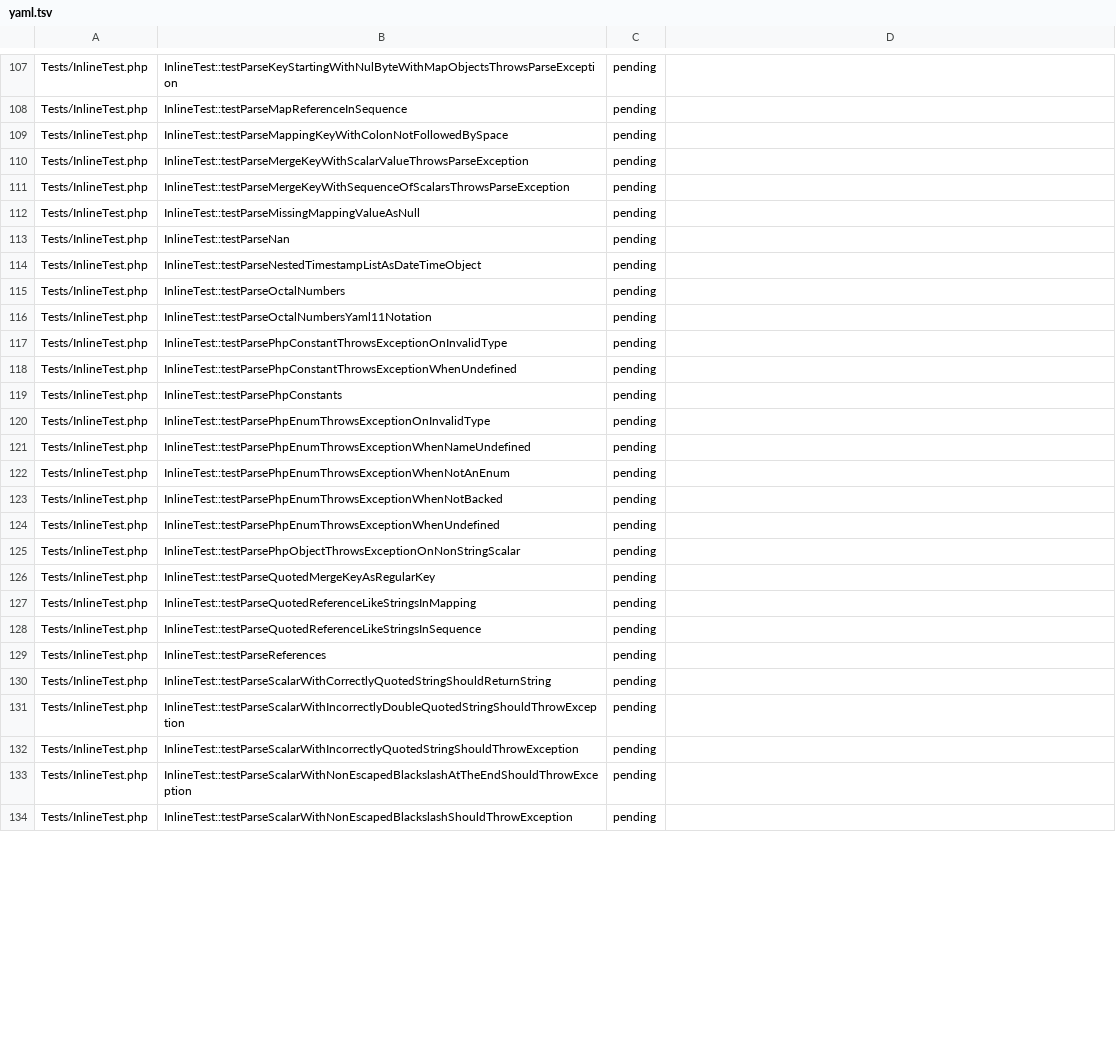
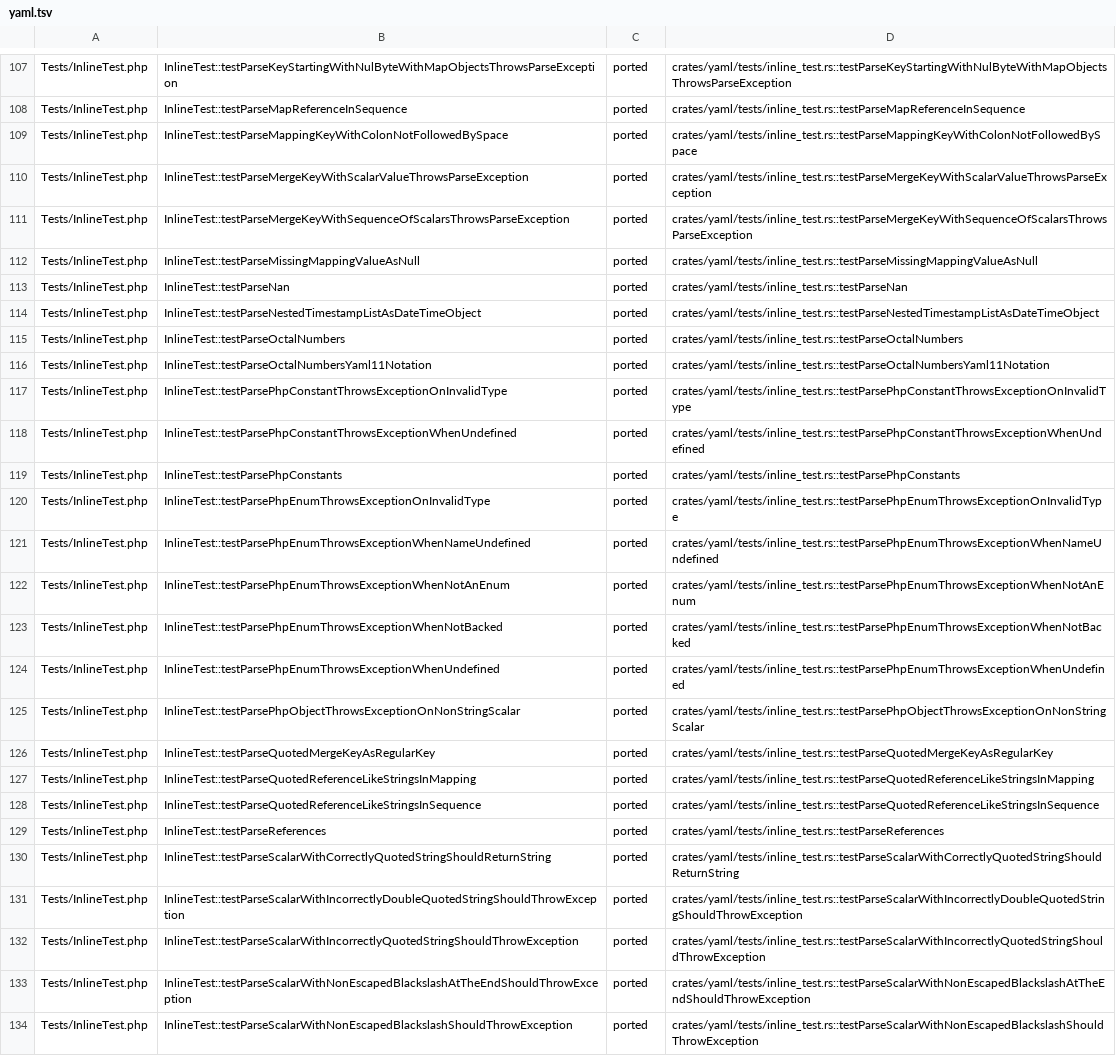
Before and after one commit to D-Nations/symfony-rs, a TSV file: parity/symfony/yaml.tsv, drawn as a sheet; only a part is shown, gaps mark what is left out; the diff covers the shown part only; the diff names each change by its address in the sheet, - before the commit and + after, or states it on an @@ line.

```diff
--- a/parity/symfony/yaml.tsv
+++ b/parity/symfony/yaml.tsv
-C107:C134: pending
+C107:C134: ported
-D107: (empty)
+D107: crates/yaml/tests/inline_test.rs::testParseKeyStartingWithNulByteWithMapObjectsThrowsParseException
-D108: (empty)
+D108: crates/yaml/tests/inline_test.rs::testParseMapReferenceInSequence
-D109: (empty)
+D109: crates/yaml/tests/inline_test.rs::testParseMappingKeyWithColonNotFollowedBySpace
-D110: (empty)
+D110: crates/yaml/tests/inline_test.rs::testParseMergeKeyWithScalarValueThrowsParseException
-D111: (empty)
+D111: crates/yaml/tests/inline_test.rs::testParseMergeKeyWithSequenceOfScalarsThrowsParseException
-D112: (empty)
+D112: crates/yaml/tests/inline_test.rs::testParseMissingMappingValueAsNull
-D113: (empty)
+D113: crates/yaml/tests/inline_test.rs::testParseNan
-D114: (empty)
+D114: crates/yaml/tests/inline_test.rs::testParseNestedTimestampListAsDateTimeObject
-D115: (empty)
+D115: crates/yaml/tests/inline_test.rs::testParseOctalNumbers
-D116: (empty)
+D116: crates/yaml/tests/inline_test.rs::testParseOctalNumbersYaml11Notation
-D117: (empty)
+D117: crates/yaml/tests/inline_test.rs::testParsePhpConstantThrowsExceptionOnInvalidType
-D118: (empty)
+D118: crates/yaml/tests/inline_test.rs::testParsePhpConstantThrowsExceptionWhenUndefined
-D119: (empty)
+D119: crates/yaml/tests/inline_test.rs::testParsePhpConstants
-D120: (empty)
+D120: crates/yaml/tests/inline_test.rs::testParsePhpEnumThrowsExceptionOnInvalidType
-D121: (empty)
+D121: crates/yaml/tests/inline_test.rs::testParsePhpEnumThrowsExceptionWhenNameUndefined
-D122: (empty)
+D122: crates/yaml/tests/inline_test.rs::testParsePhpEnumThrowsExceptionWhenNotAnEnum
-D123: (empty)
+D123: crates/yaml/tests/inline_test.rs::testParsePhpEnumThrowsExceptionWhenNotBacked
-D124: (empty)
+D124: crates/yaml/tests/inline_test.rs::testParsePhpEnumThrowsExceptionWhenUndefined
-D125: (empty)
+D125: crates/yaml/tests/inline_test.rs::testParsePhpObjectThrowsExceptionOnNonStringScalar
-D126: (empty)
+D126: crates/yaml/tests/inline_test.rs::testParseQuotedMergeKeyAsRegularKey
-D127: (empty)
+D127: crates/yaml/tests/inline_test.rs::testParseQuotedReferenceLikeStringsInMapping
-D128: (empty)
+D128: crates/yaml/tests/inline_test.rs::testParseQuotedReferenceLikeStringsInSequence
-D129: (empty)
+D129: crates/yaml/tests/inline_test.rs::testParseReferences
-D130: (empty)
+D130: crates/yaml/tests/inline_test.rs::testParseScalarWithCorrectlyQuotedStringShouldReturnString
-D131: (empty)
+D131: crates/yaml/tests/inline_test.rs::testParseScalarWithIncorrectlyDoubleQuotedStringShouldThrowException
-D132: (empty)
+D132: crates/yaml/tests/inline_test.rs::testParseScalarWithIncorrectlyQuotedStringShouldThrowException
-D133: (empty)
+D133: crates/yaml/tests/inline_test.rs::testParseScalarWithNonEscapedBlackslashAtTheEndShouldThrowException
-D134: (empty)
+D134: crates/yaml/tests/inline_test.rs::testParseScalarWithNonEscapedBlackslashShouldThrowException
```
Also changed, not shown: 111 edited cells elsewhere in this file, parity/sources.tsv, 10 other files.
